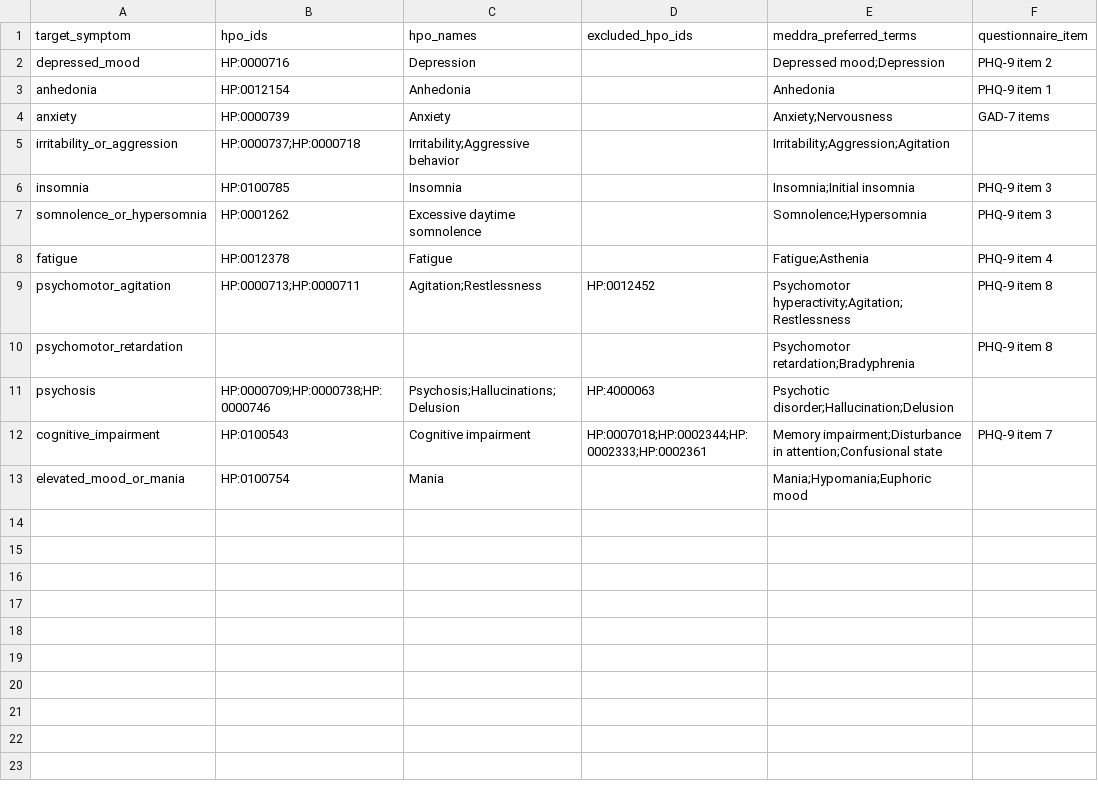
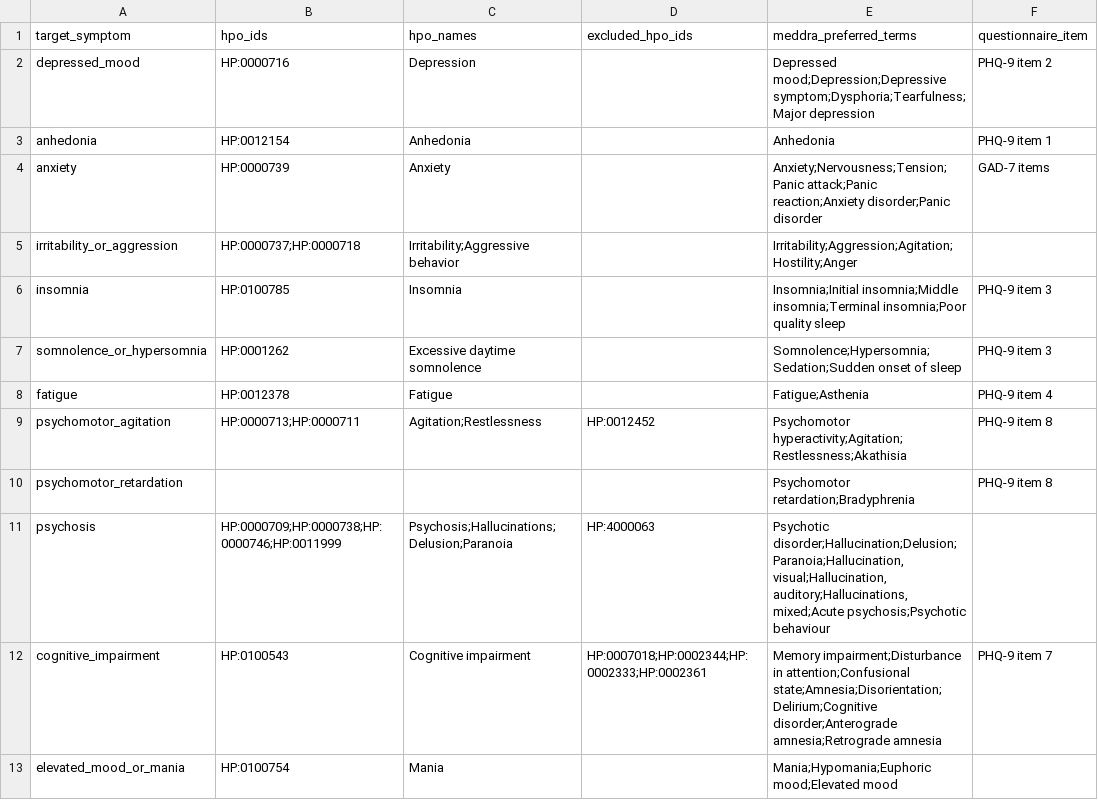
Before and after one commit to TimeDelta/mechanistic-pathway-learning, a CSV file: docs/symptom_crosswalk.csv, drawn as a sheet; only a part is shown; the diff covers the shown part only; the diff names each change by its address in the sheet, - before the commit and + after, or states it on an @@ line.

```diff
--- a/docs/symptom_crosswalk.csv
+++ b/docs/symptom_crosswalk.csv
-E2 (meddra_preferred_terms): Depressed mood;Depression
+E2 (meddra_preferred_terms): Depressed mood;Depression;Depressive symptom;Dysphoria;Tearfulness;Major depression
-E4 (meddra_preferred_terms): Anxiety;Nervousness
+E4 (meddra_preferred_terms): Anxiety;Nervousness;Tension;Panic attack;Panic reaction;Anxiety disorder;Panic disorder
-E5 (meddra_preferred_terms): Irritability;Aggression;Agitation
+E5 (meddra_preferred_terms): Irritability;Aggression;Agitation;Hostility;Anger
-E6 (meddra_preferred_terms): Insomnia;Initial insomnia
+E6 (meddra_preferred_terms): Insomnia;Initial insomnia;Middle insomnia;Terminal insomnia;Poor quality sleep
-E7 (meddra_preferred_terms): Somnolence;Hypersomnia
+E7 (meddra_preferred_terms): Somnolence;Hypersomnia;Sedation;Sudden onset of sleep
-E9 (meddra_preferred_terms): Psychomotor hyperactivity;Agitation;Restlessness
+E9 (meddra_preferred_terms): Psychomotor hyperactivity;Agitation;Restlessness;Akathisia
-B11 (hpo_ids): HP:0000709;HP:0000738;HP:0000746
+B11 (hpo_ids): HP:0000709;HP:0000738;HP:0000746;HP:0011999
-C11 (hpo_names): Psychosis;Hallucinations;Delusion
+C11 (hpo_names): Psychosis;Hallucinations;Delusion;Paranoia
-E11 (meddra_preferred_terms): Psychotic disorder;Hallucination;Delusion
+E11 (meddra_preferred_terms): Psychotic disorder;Hallucination;Delusion;Paranoia;Hallucination, visual;Hallucination, auditory;Hallucinations, mixed;Acute psychosis;Psychotic behaviour
-E12 (meddra_preferred_terms): …in attention;Confusional state
+E12 (meddra_preferred_terms): …in attention;Confusional state;Amnesia;Disorientation;Delirium;Cognitive disorder;Anterograde amnesia;Retrograde amnesia
-E13 (meddra_preferred_terms): Mania;Hypomania;Euphoric mood
+E13 (meddra_preferred_terms): Mania;Hypomania;Euphoric mood;Elevated mood
```
Also changed, not shown: 11 added rows elsewhere in this file, 14 other files.
